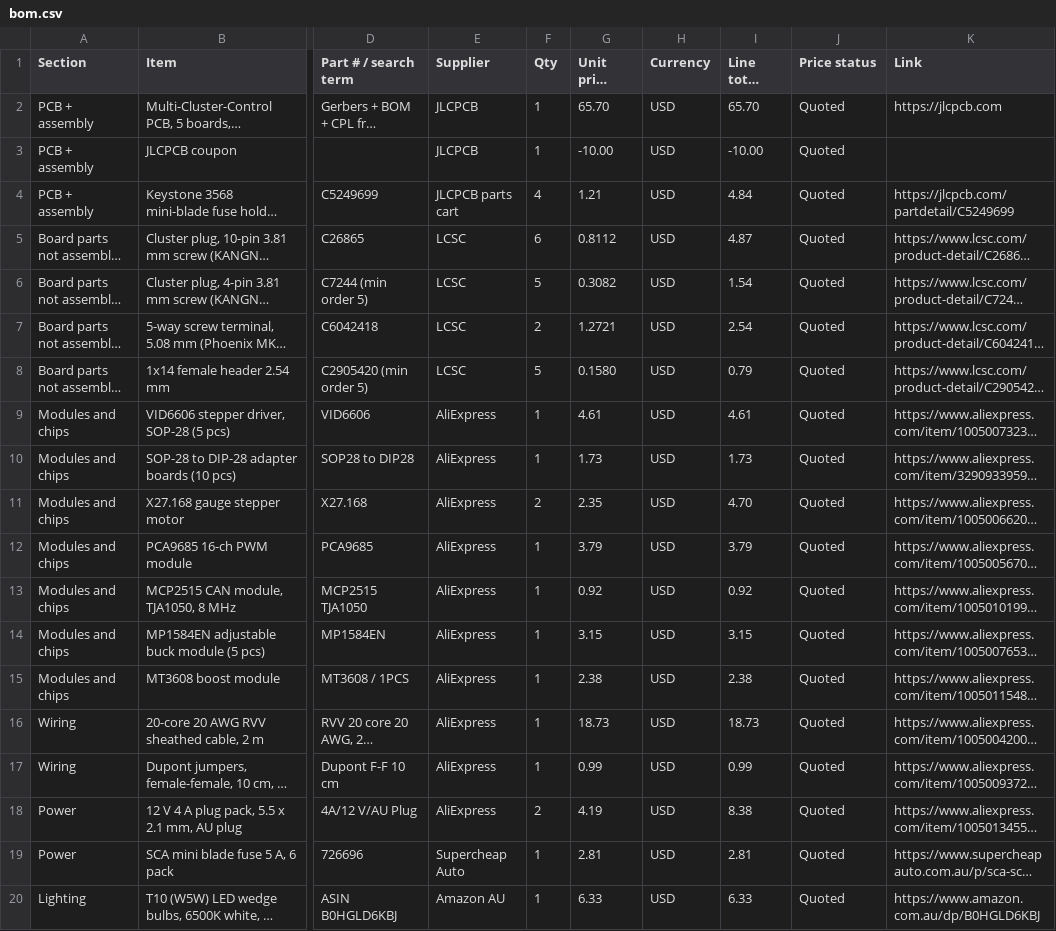
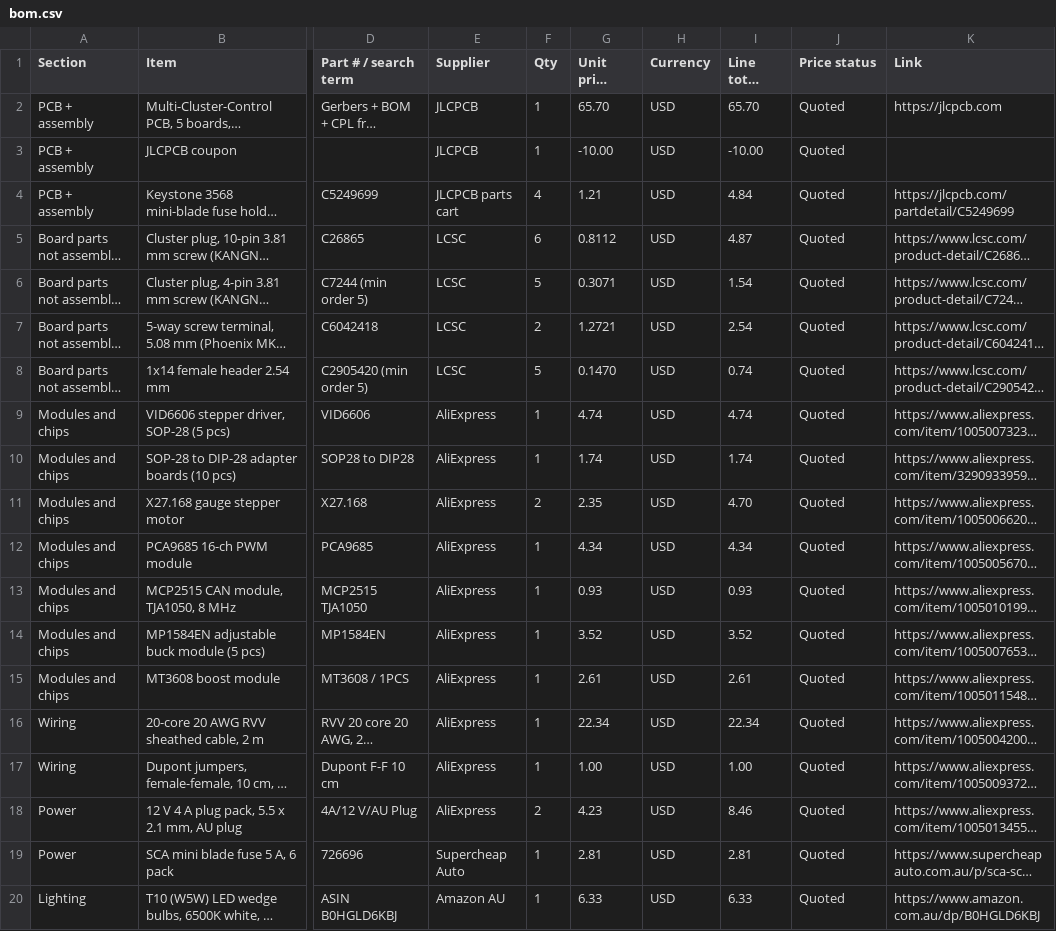
Before and after one commit to vkar9898/Multi-Cluster-Control, a CSV file: bom.csv, drawn as a sheet; only a part is shown, gaps mark what is left out; long unchanged cells end in …; the diff covers the shown part only; the diff names each change by its address in the sheet, - before the commit and + after, or states it on an @@ line.

Commit message:
Update bom.csv

```diff
--- a/bom.csv
+++ b/bom.csv
-G6 (Unit price (USD)): 0.3082
+G6 (Unit price (USD)): 0.3071
-G8 (Unit price (USD)): 0.1580
+G8 (Unit price (USD)): 0.1470
-I8 (Line total (USD)): 0.79
+I8 (Line total (USD)): 0.74
-G9 (Unit price (USD)): 4.61
+G9 (Unit price (USD)): 4.74
-I9 (Line total (USD)): 4.61
+I9 (Line total (USD)): 4.74
-G10 (Unit price (USD)): 1.73
+G10 (Unit price (USD)): 1.74
-I10 (Line total (USD)): 1.73
+I10 (Line total (USD)): 1.74
-G12 (Unit price (USD)): 3.79
+G12 (Unit price (USD)): 4.34
-I12 (Line total (USD)): 3.79
+I12 (Line total (USD)): 4.34
-G13 (Unit price (USD)): 0.92
+G13 (Unit price (USD)): 0.93
-I13 (Line total (USD)): 0.92
+I13 (Line total (USD)): 0.93
-G14 (Unit price (USD)): 3.15
+G14 (Unit price (USD)): 3.52
-I14 (Line total (USD)): 3.15
+I14 (Line total (USD)): 3.52
-G15 (Unit price (USD)): 2.38
+G15 (Unit price (USD)): 2.61
-I15 (Line total (USD)): 2.38
+I15 (Line total (USD)): 2.61
-G16 (Unit price (USD)): 18.73
+G16 (Unit price (USD)): 22.34
-I16 (Line total (USD)): 18.73
+I16 (Line total (USD)): 22.34
-G17 (Unit price (USD)): 0.99
+G17 (Unit price (USD)): 1.00
-I17 (Line total (USD)): 0.99
+I17 (Line total (USD)): 1.00
-G18 (Unit price (USD)): 4.19
+G18 (Unit price (USD)): 4.23
-I18 (Line total (USD)): 8.38
+I18 (Line total (USD)): 8.46
```
Also changed, not shown: 1 added row, 5 removed rows and 11 edited cells elsewhere in this file.
